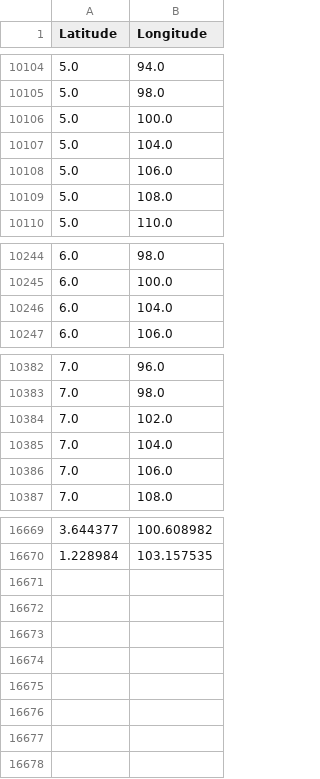
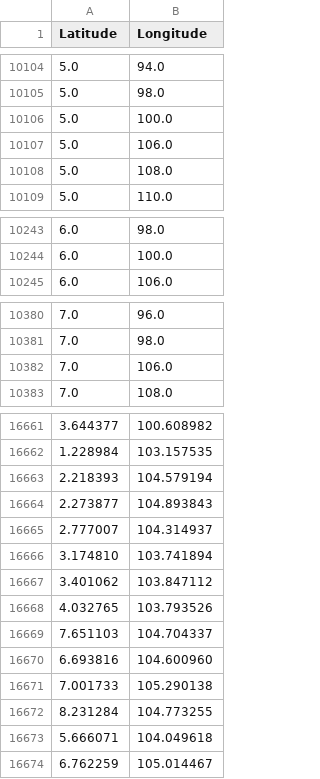
Before and after one commit to PaegannSridar/NaviCargo, a CSV file: ais_nodes.csv, drawn as a sheet; only a part is shown, gaps mark what is left out; removed rows and columns are numbered as before the commit, all else as after; the diff covers the shown part only; the diff names each change by its address in the sheet, - before the commit and + after, or states it on an @@ line.

```diff
--- a/ais_nodes.csv
+++ b/ais_nodes.csv
-row 10107: 5.0 | 104.0
-row 10246: 6.0 | 104.0
-row 10384: 7.0 | 102.0
-row 10385: 7.0 | 104.0
+row 16663: 2.218393 | 104.579194
+row 16664: 2.273877 | 104.893843
+row 16665: 2.777007 | 104.314937
+row 16666: 3.174810 | 103.741894
+row 16667: 3.401062 | 103.847112
+row 16668: 4.032765 | 103.793526
+row 16669: 7.651103 | 104.704337
+row 16670: 6.693816 | 104.600960
+row 16671: 7.001733 | 105.290138
+row 16672: 8.231284 | 104.773255
+row 16673: 5.666071 | 104.049618
+row 16674: 6.762259 | 105.014467
```
Also changed, not shown: 4 removed rows elsewhere in this file, 2 other files.
